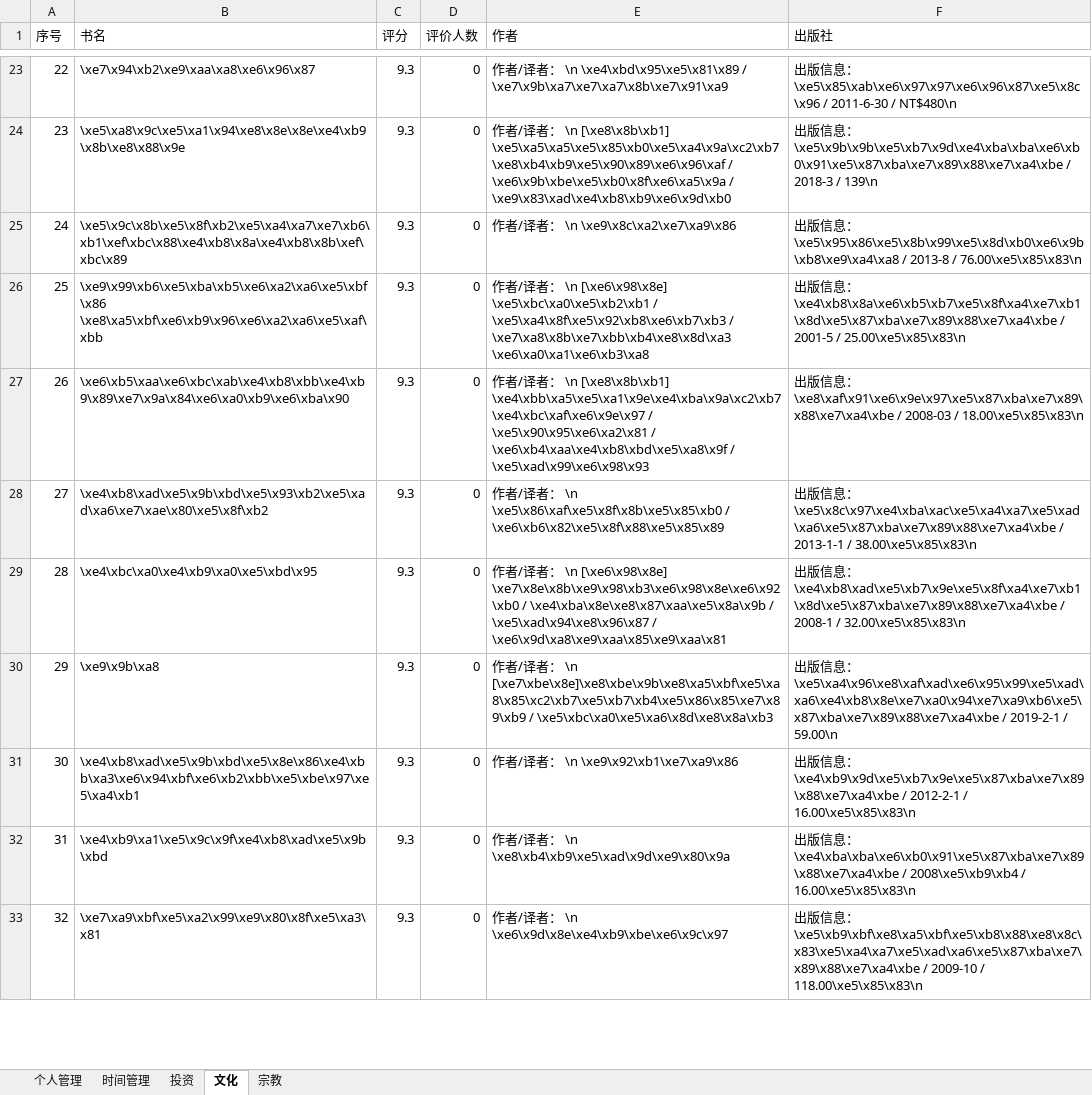
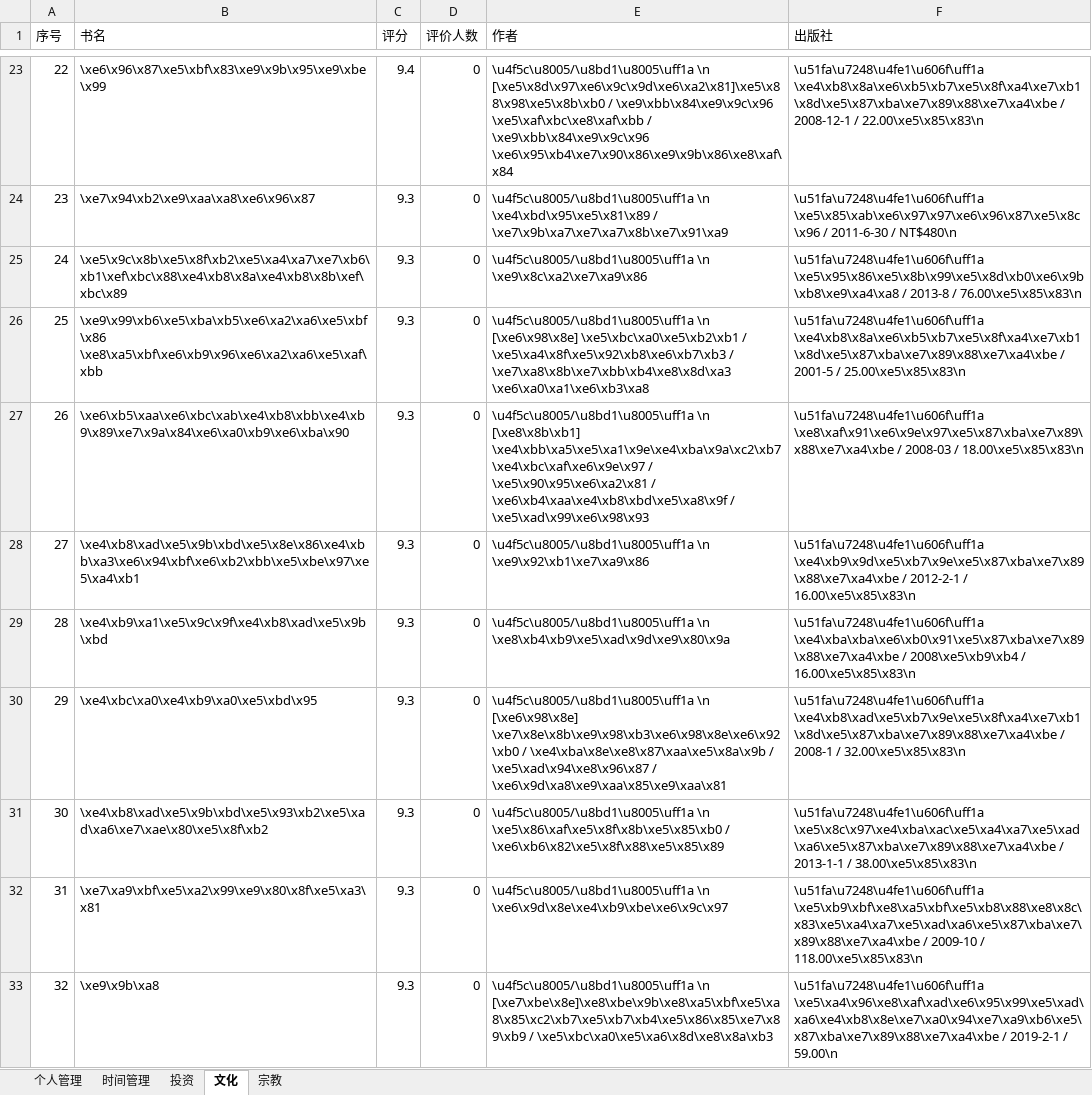
Before and after one commit to Leelooooo/DouBanSpider, an Excel workbook: book_list-个人管理-时间管理-投资-文化-宗教.xlsx, sheet 文化, drawn as a sheet; only a part is shown, gaps mark what is left out; values as stored, in another font and other column widths than the file's, no borders; the diff covers the shown part only; the diff names each change by its address in the sheet, - before the commit and + after, or states it on an @@ line.

```diff
--- a/book_list-个人管理-时间管理-投资-文化-宗教.xlsx (sheet 文化)
+++ b/book_list-个人管理-时间管理-投资-文化-宗教.xlsx (sheet 文化)
-B23 (书名): \xe7\x94\xb2\xe9\xaa\xa8\xe6\x96\x87
+B23 (书名): \xe6\x96\x87\xe5\xbf\x83\xe9\x9b\x95\xe9\xbe\x99
-C23 (评分): 9.3
+C23 (评分): 9.4
-E23 (作者): 作者/译者： \n \xe4\xbd\x95\xe5\x81\x89 / \xe7\x9b\xa7\xe7\xa7\x8b\xe7\x91\xa9
+E23 (作者): \u4f5c\u8005/\u8bd1\u8005\uff1a \n [\xe5\x8d\x97\xe6\x9c\x9d\xe6\xa2\x81]\xe5\x88\x98\xe5\x8b\xb0 / \xe9\xbb\x84\xe9\x9c\x96 \xe5\xaf\xbc\xe8\xaf\xbb / \xe9\xbb\x84\xe9\x9c\x96 \xe6\x95\xb4\xe7\x90\x86\xe9\x9b\x86\xe8\xaf\x84
-F23 (出版社): 出版信息： \xe5\x85\xab\xe6\x97\x97\xe6\x96\x87\xe5\x8c\x96 / 2011-6-30 / NT$480\n
+F23 (出版社): \u51fa\u7248\u4fe1\u606f\uff1a \xe4\xb8\x8a\xe6\xb5\xb7\xe5\x8f\xa4\xe7\xb1\x8d\xe5\x87\xba\xe7\x89\x88\xe7\xa4\xbe / 2008-12-1 / 22.00\xe5\x85\x83\n
-B24 (书名): \xe5\xa8\x9c\xe5\xa1\x94\xe8\x8e\x8e\xe4\xb9\x8b\xe8\x88\x9e
+B24 (书名): \xe7\x94\xb2\xe9\xaa\xa8\xe6\x96\x87
-E24 (作者): 作者/译者： \n [\xe8\x8b\xb1] \xe5\xa5\xa5\xe5\x85\xb0\xe5\xa4\x9a\xc2\xb7\xe8\xb4\xb9\xe5\x90\x89\xe6\x96\xaf / \xe6\x9b\xbe\xe5\xb0\x8f\xe6\xa5\x9a / \xe9\x83\xad\xe4\xb8\xb9\xe6\x9d\xb0
+E24 (作者): \u4f5c\u8005/\u8bd1\u8005\uff1a \n \xe4\xbd\x95\xe5\x81\x89 / \xe7\x9b\xa7\xe7\xa7\x8b\xe7\x91\xa9
-F24 (出版社): 出版信息： \xe5\x9b\x9b\xe5\xb7\x9d\xe4\xba\xba\xe6\xb0\x91\xe5\x87\xba\xe7\x89\x88\xe7\xa4\xbe / 2018-3 / 139\n
+F24 (出版社): \u51fa\u7248\u4fe1\u606f\uff1a \xe5\x85\xab\xe6\x97\x97\xe6\x96\x87\xe5\x8c\x96 / 2011-6-30 / NT$480\n
-E25 (作者): 作者/译者： \n \xe9\x8c\xa2\xe7\xa9\x86
+E25 (作者): \u4f5c\u8005/\u8bd1\u8005\uff1a \n \xe9\x8c\xa2\xe7\xa9\x86
-F25 (出版社): 出版信息： \xe5\x95\x86\xe5\x8b\x99\xe5\x8d\xb0\xe6\x9b\xb8\xe9\xa4\xa8 /…
+F25 (出版社): \u51fa\u7248\u4fe1\u606f\uff1a \xe5\x95\x86\xe5\x8b\x99\xe5\x8d\xb0\xe6\x9b\xb8\xe9\xa4\xa8 /…
-E26 (作者): 作者/译者： \n [\xe6\x98\x8e]…
+E26 (作者): \u4f5c\u8005/\u8bd1\u8005\uff1a \n [\xe6\x98\x8e]…
-F26 (出版社): 出版信息： \xe4\xb8\x8a\xe6\xb5\xb7\xe5\x8f\xa4\xe7\xb1\x8d\xe5\x87\xba\xe7\x89\x88\xe7\xa4\xbe /…
+F26 (出版社): \u51fa\u7248\u4fe1\u606f\uff1a \xe4\xb8\x8a\xe6\xb5\xb7\xe5\x8f\xa4\xe7\xb1\x8d\xe5\x87\xba\xe7\x89\x88\xe7\xa4\xbe /…
-E27 (作者): 作者/译者： \n [\xe8\x8b\xb1]…
+E27 (作者): \u4f5c\u8005/\u8bd1\u8005\uff1a \n [\xe8\x8b\xb1]…
-F27 (出版社): 出版信息： \xe8\xaf\x91\xe6\x9e\x97\xe5\x87\xba\xe7\x89\x88\xe7\xa4\xbe /…
+F27 (出版社): \u51fa\u7248\u4fe1\u606f\uff1a \xe8\xaf\x91\xe6\x9e\x97\xe5\x87\xba\xe7\x89\x88\xe7\xa4\xbe /…
-B28 (书名): \xe4\xb8\xad\xe5\x9b\xbd\xe5\x93\xb2\xe5\xad\xa6\xe7\xae\x80\xe5\x8f\xb2
+B28 (书名): \xe4\xb8\xad\xe5\x9b\xbd\xe5\x8e\x86\xe4\xbb\xa3\xe6\x94\xbf\xe6\xb2\xbb\xe5\xbe\x97\xe5\xa4\xb1
-E28 (作者): 作者/译者： \n \xe5\x86\xaf\xe5\x8f\x8b\xe5\x85\xb0 / \xe6\xb6\x82\xe5\x8f\x88\xe5\x85\x89
+E28 (作者): \u4f5c\u8005/\u8bd1\u8005\uff1a \n \xe9\x92\xb1\xe7\xa9\x86
-F28 (出版社): 出版信息： \xe5\x8c\x97\xe4\xba\xac\xe5\xa4\xa7\xe5\xad\xa6\xe5\x87\xba\xe7\x89\x88\xe7\xa4\xbe / 2013-1-1 / 38.00\xe5\x85\x83\n
+F28 (出版社): \u51fa\u7248\u4fe1\u606f\uff1a \xe4\xb9\x9d\xe5\xb7\x9e\xe5\x87\xba\xe7\x89\x88\xe7\xa4\xbe / 2012-2-1 / 16.00\xe5\x85\x83\n
-B29 (书名): \xe4\xbc\xa0\xe4\xb9\xa0\xe5\xbd\x95
+B29 (书名): \xe4\xb9\xa1\xe5\x9c\x9f\xe4\xb8\xad\xe5\x9b\xbd
-E29 (作者): 作者/译者： \n [\xe6\x98\x8e] \xe7\x8e\x8b\xe9\x98\xb3\xe6\x98\x8e\xe6\x92\xb0 / \xe4\xba\x8e\xe8\x87\xaa\xe5\x8a\x9b / \xe5\xad\x94\xe8\x96\x87 / \xe6\x9d\xa8\xe9\xaa\x85\xe9\xaa\x81
+E29 (作者): \u4f5c\u8005/\u8bd1\u8005\uff1a \n \xe8\xb4\xb9\xe5\xad\x9d\xe9\x80\x9a
-F29 (出版社): 出版信息： \xe4\xb8\xad\xe5\xb7\x9e\xe5\x8f\xa4\xe7\xb1\x8d\xe5\x87\xba\xe7\x89\x88\xe7\xa4\xbe / 2008-1 / 32.00\xe5\x85\x83\n
+F29 (出版社): \u51fa\u7248\u4fe1\u606f\uff1a \xe4\xba\xba\xe6\xb0\x91\xe5\x87\xba\xe7\x89\x88\xe7\xa4\xbe / 2008\xe5\xb9\xb4 / 16.00\xe5\x85\x83\n
-B30 (书名): \xe9\x9b\xa8
+B30 (书名): \xe4\xbc\xa0\xe4\xb9\xa0\xe5\xbd\x95
-E30 (作者): 作者/译者： \n [\xe7\xbe\x8e]\xe8\xbe\x9b\xe8\xa5\xbf\xe5\xa8\x85\xc2\xb7\xe5\xb7\xb4\xe5\x86\x85\xe7\x89\xb9 / \xe5\xbc\xa0\xe5\xa6\x8d\xe8\x8a\xb3
+E30 (作者): \u4f5c\u8005/\u8bd1\u8005\uff1a \n [\xe6\x98\x8e] \xe7\x8e\x8b\xe9\x98\xb3\xe6\x98\x8e\xe6\x92\xb0 / \xe4\xba\x8e\xe8\x87\xaa\xe5\x8a\x9b / \xe5\xad\x94\xe8\x96\x87 / \xe6\x9d\xa8\xe9\xaa\x85\xe9\xaa\x81
-F30 (出版社): 出版信息： \xe5\xa4\x96\xe8\xaf\xad\xe6\x95\x99\xe5\xad\xa6\xe4\xb8\x8e\xe7\xa0\x94\xe7\xa9\xb6\xe5\x87\xba\xe7\x89\x88\xe7\xa4\xbe / 2019-2-1 / 59.00\n
+F30 (出版社): \u51fa\u7248\u4fe1\u606f\uff1a \xe4\xb8\xad\xe5\xb7\x9e\xe5\x8f\xa4\xe7\xb1\x8d\xe5\x87\xba\xe7\x89\x88\xe7\xa4\xbe / 2008-1 / 32.00\xe5\x85\x83\n
-B31 (书名): \xe4\xb8\xad\xe5\x9b\xbd\xe5\x8e\x86\xe4\xbb\xa3\xe6\x94\xbf\xe6\xb2\xbb\xe5\xbe\x97\xe5\xa4\xb1
+B31 (书名): \xe4\xb8\xad\xe5\x9b\xbd\xe5\x93\xb2\xe5\xad\xa6\xe7\xae\x80\xe5\x8f\xb2
-E31 (作者): 作者/译者： \n \xe9\x92\xb1\xe7\xa9\x86
+E31 (作者): \u4f5c\u8005/\u8bd1\u8005\uff1a \n \xe5\x86\xaf\xe5\x8f\x8b\xe5\x85\xb0 / \xe6\xb6\x82\xe5\x8f\x88\xe5\x85\x89
-F31 (出版社): 出版信息： \xe4\xb9\x9d\xe5\xb7\x9e\xe5\x87\xba\xe7\x89\x88\xe7\xa4\xbe / 2012-2-1 / 16.00\xe5\x85\x83\n
+F31 (出版社): \u51fa\u7248\u4fe1\u606f\uff1a \xe5\x8c\x97\xe4\xba\xac\xe5\xa4\xa7\xe5\xad\xa6\xe5\x87\xba\xe7\x89\x88\xe7\xa4\xbe / 2013-1-1 / 38.00\xe5\x85\x83\n
-B32 (书名): \xe4\xb9\xa1\xe5\x9c\x9f\xe4\xb8\xad\xe5\x9b\xbd
+B32 (书名): \xe7\xa9\xbf\xe5\xa2\x99\xe9\x80\x8f\xe5\xa3\x81
-E32 (作者): 作者/译者： \n \xe8\xb4\xb9\xe5\xad\x9d\xe9\x80\x9a
+E32 (作者): \u4f5c\u8005/\u8bd1\u8005\uff1a \n \xe6\x9d\x8e\xe4\xb9\xbe\xe6\x9c\x97
-F32 (出版社): 出版信息： \xe4\xba\xba\xe6\xb0\x91\xe5\x87\xba\xe7\x89\x88\xe7\xa4\xbe / 2008\xe5\xb9\xb4 / 16.00\xe5\x85\x83\n
+F32 (出版社): \u51fa\u7248\u4fe1\u606f\uff1a \xe5\xb9\xbf\xe8\xa5\xbf\xe5\xb8\x88\xe8\x8c\x83\xe5\xa4\xa7\xe5\xad\xa6\xe5\x87\xba\xe7\x89\x88\xe7\xa4\xbe / 2009-10 / 118.00\xe5\x85\x83\n
-B33 (书名): \xe7\xa9\xbf\xe5\xa2\x99\xe9\x80\x8f\xe5\xa3\x81
+B33 (书名): \xe9\x9b\xa8
-E33 (作者): 作者/译者： \n \xe6\x9d\x8e\xe4\xb9\xbe\xe6\x9c\x97
+E33 (作者): \u4f5c\u8005/\u8bd1\u8005\uff1a \n [\xe7\xbe\x8e]\xe8\xbe\x9b\xe8\xa5\xbf\xe5\xa8\x85\xc2\xb7\xe5\xb7\xb4\xe5\x86\x85\xe7\x89\xb9 / \xe5\xbc\xa0\xe5\xa6\x8d\xe8\x8a\xb3
-F33 (出版社): 出版信息： \xe5\xb9\xbf\xe8\xa5\xbf\xe5\xb8\x88\xe8\x8c\x83\xe5\xa4\xa7\xe5\xad\xa6\xe5\x87\xba\xe7\x89\x88\xe7\xa4\xbe / 2009-10 / 118.00\xe5\x85\x83\n
+F33 (出版社): \u51fa\u7248\u4fe1\u606f\uff1a \xe5\xa4\x96\xe8\xaf\xad\xe6\x95\x99\xe5\xad\xa6\xe4\xb8\x8e\xe7\xa0\x94\xe7\xa9\xb6\xe5\x87\xba\xe7\x89\x88\xe7\xa4\xbe / 2019-2-1 / 59.00\n
```
Also changed, not shown: 848 edited cells elsewhere in this sheet, sheet 时间管理, sheet 投资, sheet 宗教, sheet 个人管理, 1 other file.
